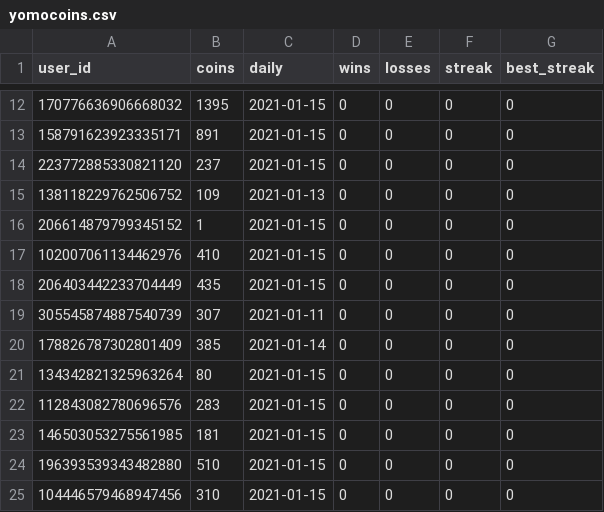
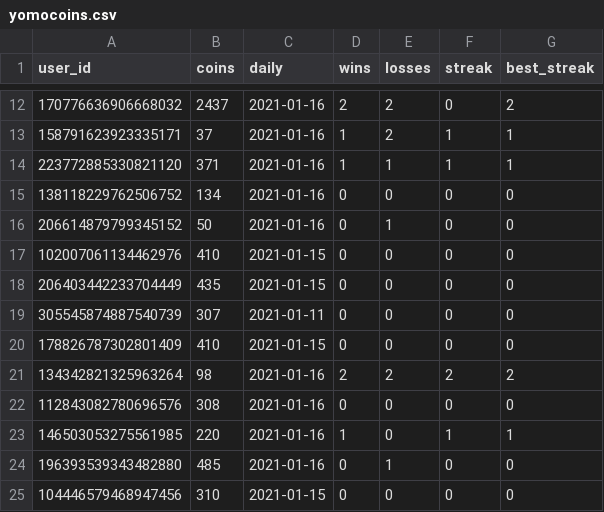
Before and after one commit to hugh-braico/robogeorge, a CSV file: yomocoins.csv, drawn as a sheet; only a part is shown, gaps mark what is left out; the diff covers the shown part only.

```diff
--- a/yomocoins.csv
+++ b/yomocoins.csv
@@ -12,6 +12,6 @@ user_id,coins,daily,wins,losses,streak,best_streak
-170776636906668032,1395,2021-01-15,0,0,0,0
-158791623923335171,891,2021-01-15,0,0,0,0
-223772885330821120,237,2021-01-15,0,0,0,0
-138118229762506752,109,2021-01-13,0,0,0,0
-206614879799345152,1,2021-01-15,0,0,0,0
+170776636906668032,2437,2021-01-16,2,2,0,2
+158791623923335171,37,2021-01-16,1,2,1,1
+223772885330821120,371,2021-01-16,1,1,1,1
+138118229762506752,134,2021-01-16,0,0,0,0
+206614879799345152,50,2021-01-16,0,1,0,0
 102007061134462976,410,2021-01-15,0,0,0,0
@@ -19,7 +19,7 @@ user_id,coins,daily,wins,losses,streak,best_streak
 305545874887540739,307,2021-01-11,0,0,0,0
-178826787302801409,385,2021-01-14,0,0,0,0
-134342821325963264,80,2021-01-15,0,0,0,0
-112843082780696576,283,2021-01-15,0,0,0,0
-146503053275561985,181,2021-01-15,0,0,0,0
-196393539343482880,510,2021-01-15,0,0,0,0
+178826787302801409,410,2021-01-15,0,0,0,0
+134342821325963264,98,2021-01-16,2,2,2,2
+112843082780696576,308,2021-01-16,0,0,0,0
+146503053275561985,220,2021-01-16,1,0,1,1
+196393539343482880,485,2021-01-16,0,1,0,0
 104446579468947456,310,2021-01-15,0,0,0,0
```
Also changed, not shown: 77 edited cells elsewhere in this file, 3 other files.
